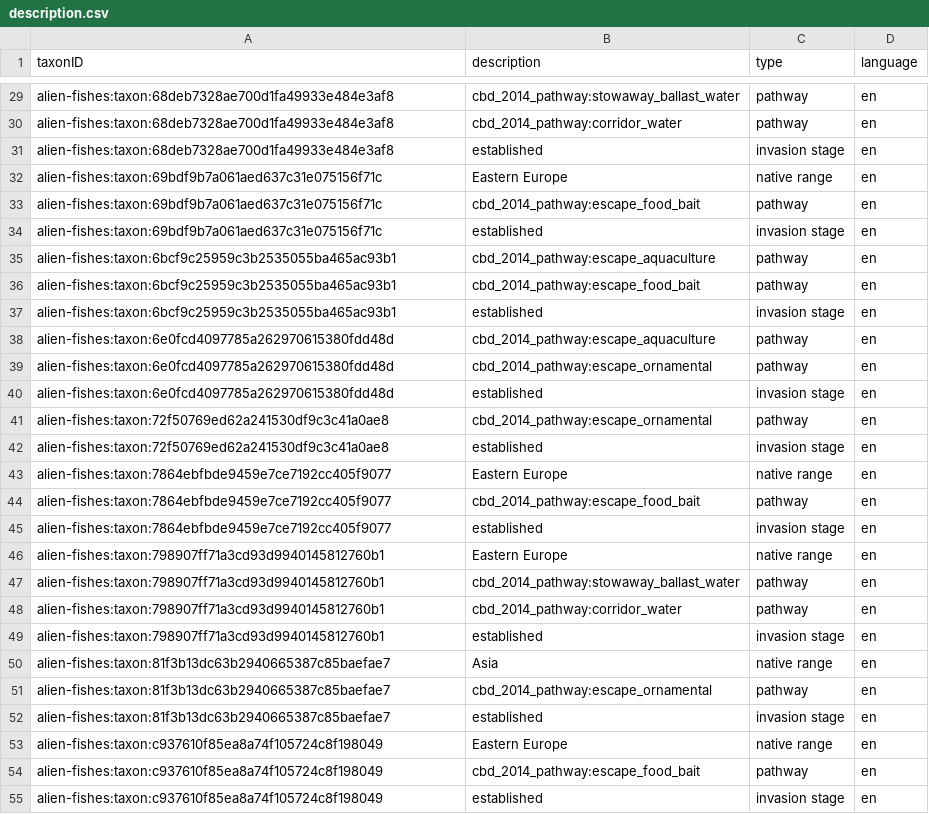
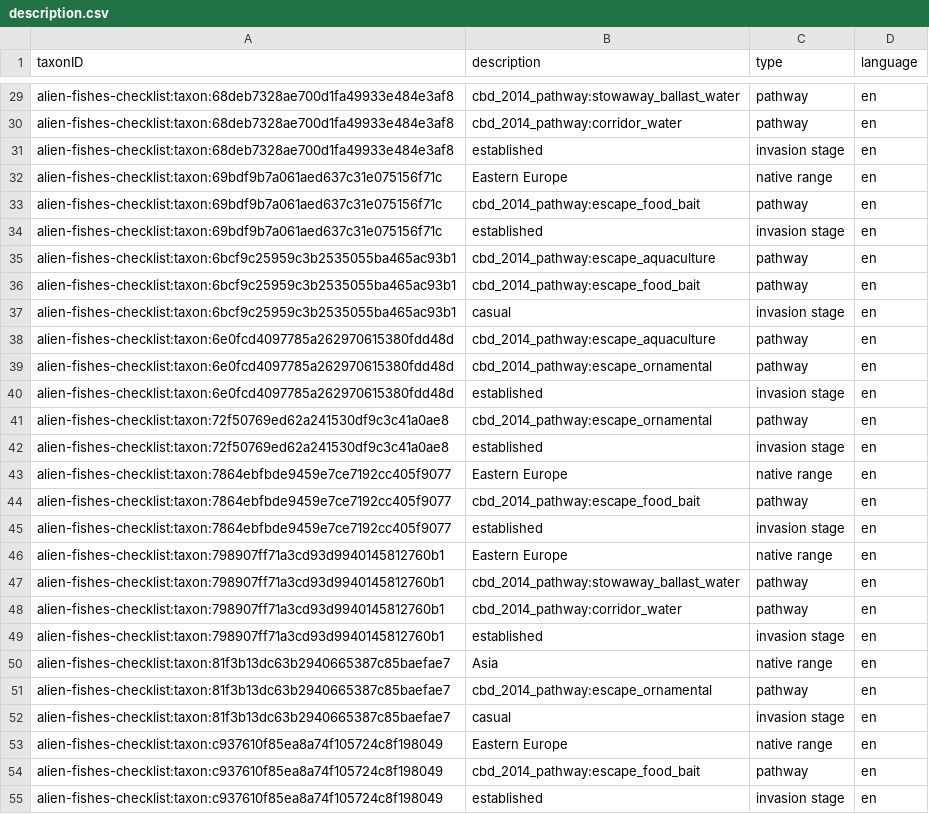
Before and after one commit to trias-project/alien-fishes-checklist, a CSV file: data/processed/description.csv, drawn as a sheet; only a part is shown, gaps mark what is left out; the diff covers the shown part only.

Commit message:
Change taxonID and invasion stage

```diff
--- a/data/processed/description.csv
+++ b/data/processed/description.csv
@@ -29,27 +29,27 @@
-"alien-fishes:taxon:68deb7328ae700d1fa49933e484e3af8","cbd_2014_pathway:stowaway_ballast_water","pathway","en"
-"alien-fishes:taxon:68deb7328ae700d1fa49933e484e3af8","cbd_2014_pathway:corridor_water","pathway","en"
-"alien-fishes:taxon:68deb7328ae700d1fa49933e484e3af8","established","invasion stage","en"
-"alien-fishes:taxon:69bdf9b7a061aed637c31e075156f71c","Eastern Europe","native range","en"
-"alien-fishes:taxon:69bdf9b7a061aed637c31e075156f71c","cbd_2014_pathway:escape_food_bait","pathway","en"
-"alien-fishes:taxon:69bdf9b7a061aed637c31e075156f71c","established","invasion stage","en"
-"alien-fishes:taxon:6bcf9c25959c3b2535055ba465ac93b1","cbd_2014_pathway:escape_aquaculture","pathway","en"
-"alien-fishes:taxon:6bcf9c25959c3b2535055ba465ac93b1","cbd_2014_pathway:escape_food_bait","pathway","en"
-"alien-fishes:taxon:6bcf9c25959c3b2535055ba465ac93b1","established","invasion stage","en"
-"alien-fishes:taxon:6e0fcd4097785a262970615380fdd48d","cbd_2014_pathway:escape_aquaculture","pathway","en"
-"alien-fishes:taxon:6e0fcd4097785a262970615380fdd48d","cbd_2014_pathway:escape_ornamental","pathway","en"
-"alien-fishes:taxon:6e0fcd4097785a262970615380fdd48d","established","invasion stage","en"
-"alien-fishes:taxon:72f50769ed62a241530df9c3c41a0ae8","cbd_2014_pathway:escape_ornamental","pathway","en"
-"alien-fishes:taxon:72f50769ed62a241530df9c3c41a0ae8","established","invasion stage","en"
-"alien-fishes:taxon:7864ebfbde9459e7ce7192cc405f9077","Eastern Europe","native range","en"
-"alien-fishes:taxon:7864ebfbde9459e7ce7192cc405f9077","cbd_2014_pathway:escape_food_bait","pathway","en"
-"alien-fishes:taxon:7864ebfbde9459e7ce7192cc405f9077","established","invasion stage","en"
-"alien-fishes:taxon:798907ff71a3cd93d9940145812760b1","Eastern Europe","native range","en"
-"alien-fishes:taxon:798907ff71a3cd93d9940145812760b1","cbd_2014_pathway:stowaway_ballast_water","pathway","en"
-"alien-fishes:taxon:798907ff71a3cd93d9940145812760b1","cbd_2014_pathway:corridor_water","pathway","en"
-"alien-fishes:taxon:798907ff71a3cd93d9940145812760b1","established","invasion stage","en"
-"alien-fishes:taxon:81f3b13dc63b2940665387c85baefae7","Asia","native range","en"
-"alien-fishes:taxon:81f3b13dc63b2940665387c85baefae7","cbd_2014_pathway:escape_ornamental","pathway","en"
-"alien-fishes:taxon:81f3b13dc63b2940665387c85baefae7","established","invasion stage","en"
-"alien-fishes:taxon:c937610f85ea8a74f105724c8f198049","Eastern Europe","native range","en"
-"alien-fishes:taxon:c937610f85ea8a74f105724c8f198049","cbd_2014_pathway:escape_food_bait","pathway","en"
-"alien-fishes:taxon:c937610f85ea8a74f105724c8f198049","established","invasion stage","en"
+"alien-fishes-checklist:taxon:68deb7328ae700d1fa49933e484e3af8","cbd_2014_pathway:stowaway_ballast_water","pathway","en"
+"alien-fishes-checklist:taxon:68deb7328ae700d1fa49933e484e3af8","cbd_2014_pathway:corridor_water","pathway","en"
+"alien-fishes-checklist:taxon:68deb7328ae700d1fa49933e484e3af8","established","invasion stage","en"
+"alien-fishes-checklist:taxon:69bdf9b7a061aed637c31e075156f71c","Eastern Europe","native range","en"
+"alien-fishes-checklist:taxon:69bdf9b7a061aed637c31e075156f71c","cbd_2014_pathway:escape_food_bait","pathway","en"
+"alien-fishes-checklist:taxon:69bdf9b7a061aed637c31e075156f71c","established","invasion stage","en"
+"alien-fishes-checklist:taxon:6bcf9c25959c3b2535055ba465ac93b1","cbd_2014_pathway:escape_aquaculture","pathway","en"
+"alien-fishes-checklist:taxon:6bcf9c25959c3b2535055ba465ac93b1","cbd_2014_pathway:escape_food_bait","pathway","en"
+"alien-fishes-checklist:taxon:6bcf9c25959c3b2535055ba465ac93b1","casual","invasion stage","en"
+"alien-fishes-checklist:taxon:6e0fcd4097785a262970615380fdd48d","cbd_2014_pathway:escape_aquaculture","pathway","en"
+"alien-fishes-checklist:taxon:6e0fcd4097785a262970615380fdd48d","cbd_2014_pathway:escape_ornamental","pathway","en"
+"alien-fishes-checklist:taxon:6e0fcd4097785a262970615380fdd48d","established","invasion stage","en"
+"alien-fishes-checklist:taxon:72f50769ed62a241530df9c3c41a0ae8","cbd_2014_pathway:escape_ornamental","pathway","en"
+"alien-fishes-checklist:taxon:72f50769ed62a241530df9c3c41a0ae8","established","invasion stage","en"
+"alien-fishes-checklist:taxon:7864ebfbde9459e7ce7192cc405f9077","Eastern Europe","native range","en"
+"alien-fishes-checklist:taxon:7864ebfbde9459e7ce7192cc405f9077","cbd_2014_pathway:escape_food_bait","pathway","en"
+"alien-fishes-checklist:taxon:7864ebfbde9459e7ce7192cc405f9077","established","invasion stage","en"
+"alien-fishes-checklist:taxon:798907ff71a3cd93d9940145812760b1","Eastern Europe","native range","en"
+"alien-fishes-checklist:taxon:798907ff71a3cd93d9940145812760b1","cbd_2014_pathway:stowaway_ballast_water","pathway","en"
+"alien-fishes-checklist:taxon:798907ff71a3cd93d9940145812760b1","cbd_2014_pathway:corridor_water","pathway","en"
+"alien-fishes-checklist:taxon:798907ff71a3cd93d9940145812760b1","established","invasion stage","en"
+"alien-fishes-checklist:taxon:81f3b13dc63b2940665387c85baefae7","Asia","native range","en"
+"alien-fishes-checklist:taxon:81f3b13dc63b2940665387c85baefae7","cbd_2014_pathway:escape_ornamental","pathway","en"
+"alien-fishes-checklist:taxon:81f3b13dc63b2940665387c85baefae7","casual","invasion stage","en"
+"alien-fishes-checklist:taxon:c937610f85ea8a74f105724c8f198049","Eastern Europe","native range","en"
+"alien-fishes-checklist:taxon:c937610f85ea8a74f105724c8f198049","cbd_2014_pathway:escape_food_bait","pathway","en"
+"alien-fishes-checklist:taxon:c937610f85ea8a74f105724c8f198049","established","invasion stage","en"
```
Also changed, not shown: 62 edited cells elsewhere in this file, data/processed/distribution.csv, data/processed/taxon.csv, 3 other files.
